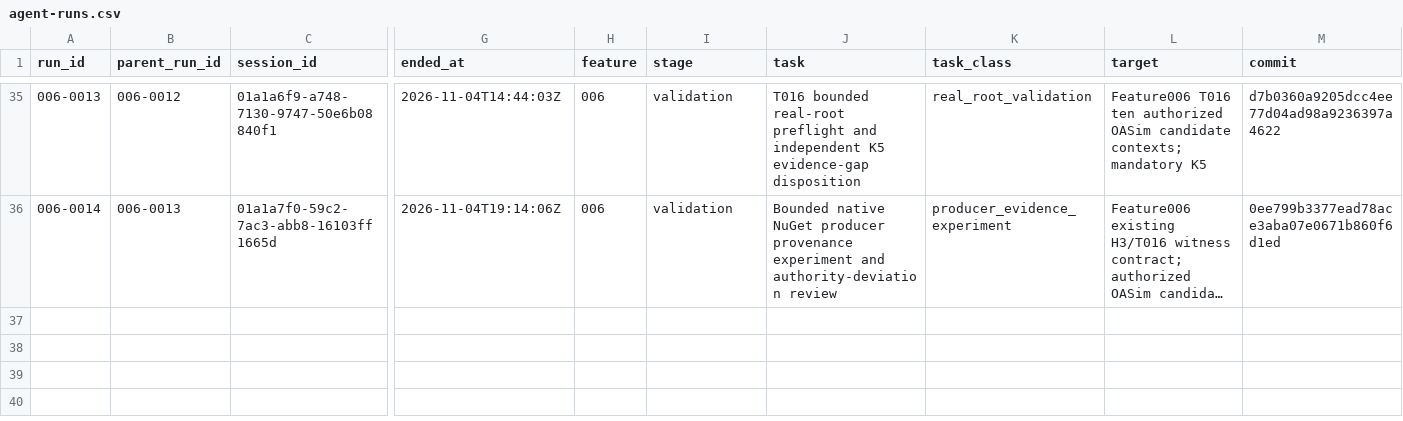
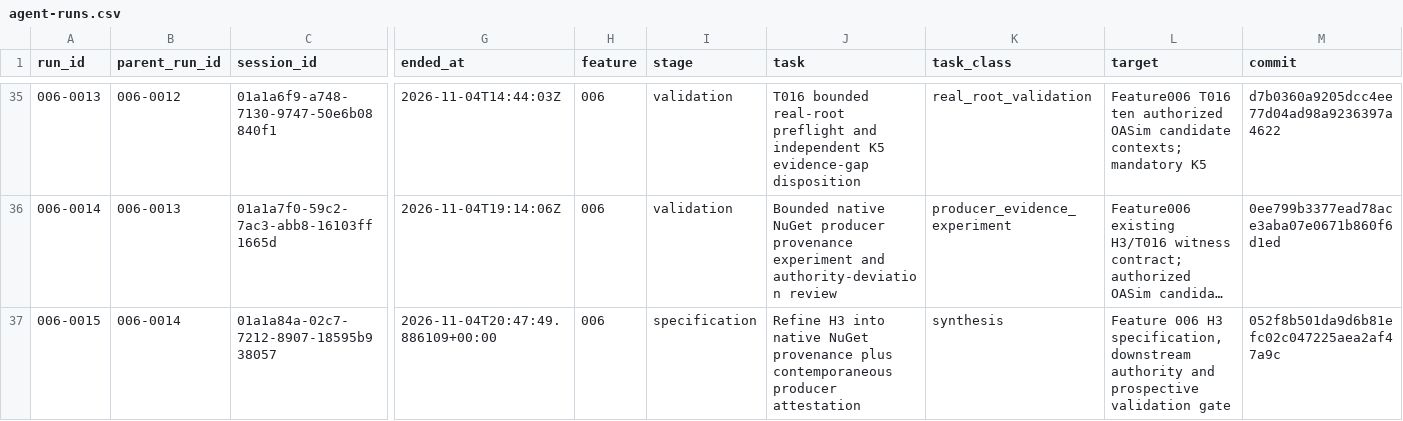
Before and after one commit to DSACMS/libyears, a CSV file: observations/agent-runs.csv, drawn as a sheet; only a part is shown, gaps mark what is left out; long unchanged cells end in …; rows hold the shown columns only; the diff names each change by its address in the sheet, - before the commit and + after, or states it on an @@ line.

```diff
--- a/observations/agent-runs.csv
+++ b/observations/agent-runs.csv
+row 37: 006-0015 | 006-0014 | 01a1a84a-02c7-7212-8907-18595b938057 | 2026-11-04T20:47:49.886109+00:00 | 006 | specification | Refine H3 into native NuGet provenance plus contemporaneous producer attestation | synthesis | Feature 006 H3 specification, downstream authority and prospective validation gate | 052f8b501da9d6b81efc02c047225aea2af47a9c
```
Also changed, not shown: 3 other files.
